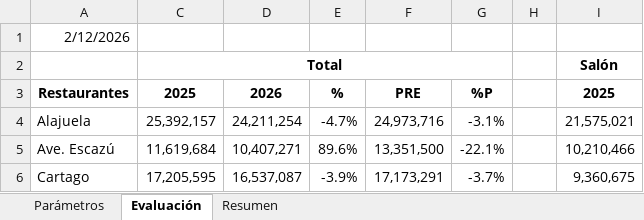
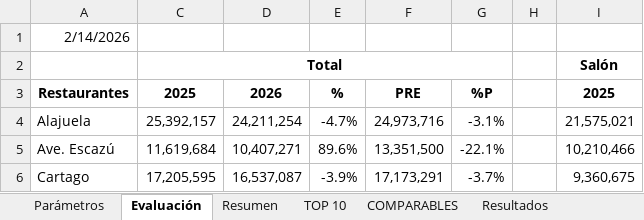
Before and after one commit to MALFARO2019/CalendarioPresupuesto, an Excel workbook: Tendencia KPI Ventas 2026 V6.xlsx, sheet Evaluación, drawn as a sheet; only a part is shown; values as stored, in another font and other column widths than the file's, no borders; conditional formats not drawn; the diff names each change by its address in the sheet, - before the commit and + after, or states it on an @@ line.

```diff
--- a/Tendencia KPI Ventas 2026 V6.xlsx (sheet Evaluación)
+++ b/Tendencia KPI Ventas 2026 V6.xlsx (sheet Evaluación)
@@ sheet tab unhidden: TOP 10 @@
@@ sheet tab unhidden: COMPARABLES @@
@@ sheet tab unhidden: Resultados @@
-A1: 2/12/2026
+A1: 2/14/2026
```
Also changed, not shown: sheet Parámetros, hidden cells, 12 other files.
